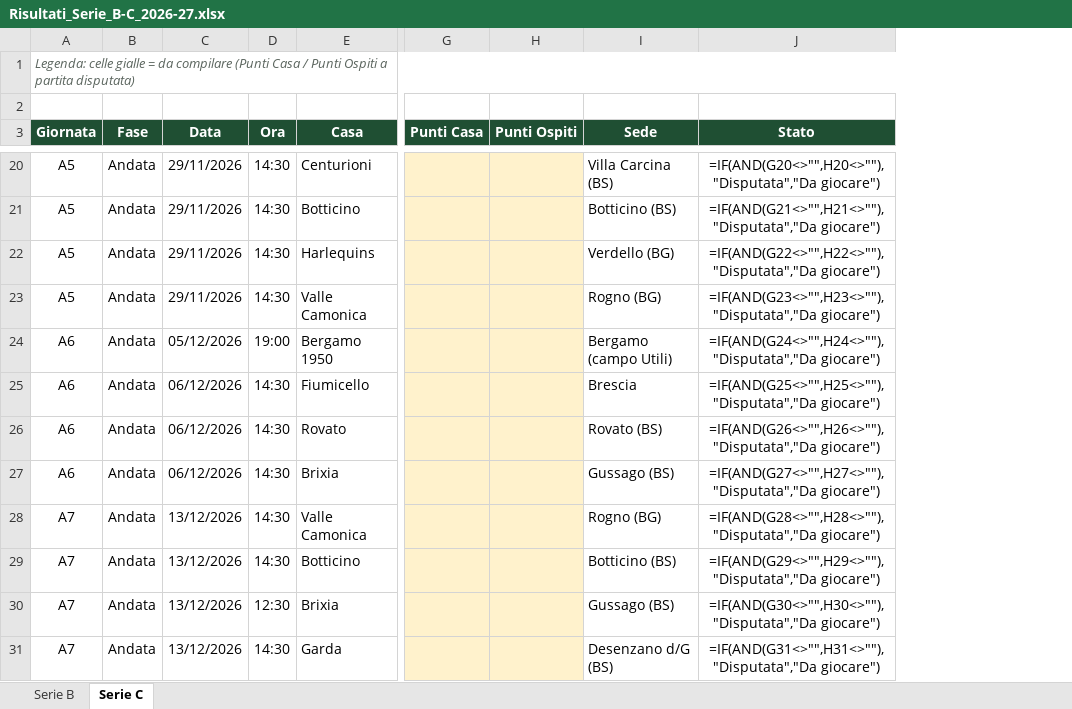
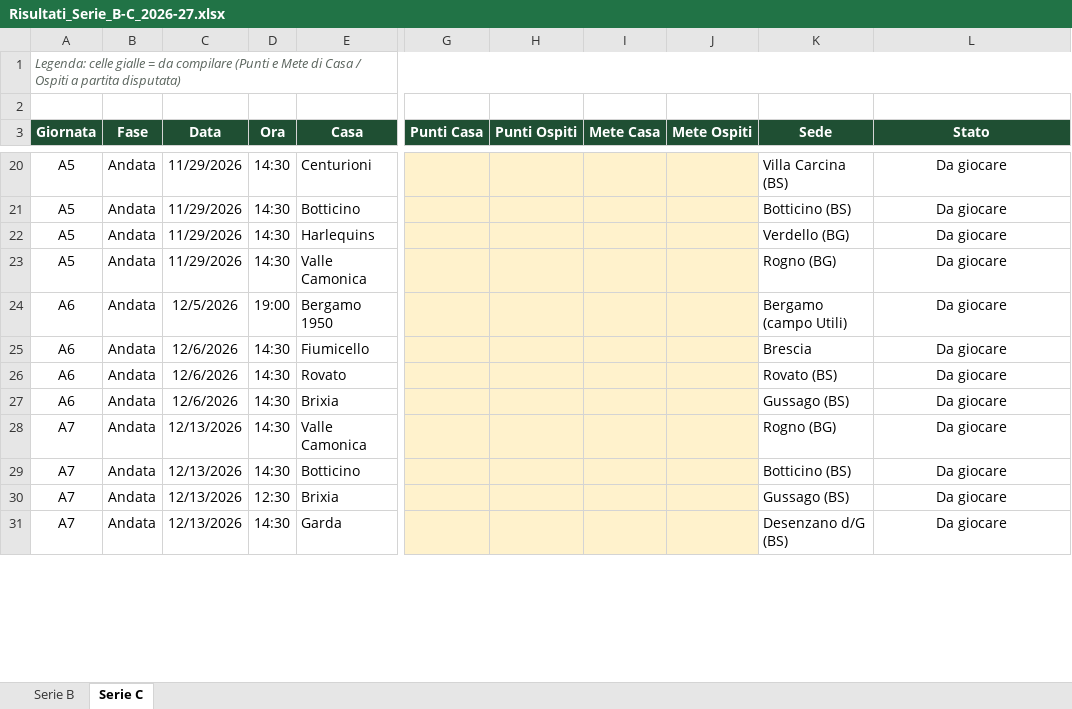
Before and after one commit to Max-Roversi/rugby-borgo-pubblico, an Excel workbook: Risultati_Serie_B-C_2026-27.xlsx, sheet Serie C, drawn as a sheet; only a part is shown, gaps mark what is left out; values as stored, in another font and other column widths than the file's, no borders; formulas without a stored value are shown as written; addresses are those after the commit; the diff covers the shown part only; the diff names each change by its address in the sheet, - before the commit and + after, or states it on an @@ line.

```diff
--- a/Risultati_Serie_B-C_2026-27.xlsx (sheet Serie C)
+++ b/Risultati_Serie_B-C_2026-27.xlsx (sheet Serie C)
+column I (Mete Casa), empty
+column J (Mete Ospiti), empty
-A1 (Giornata): …compilare (Punti Casa / Punti Ospiti a…
+A1 (Giornata): …compilare (Punti e Mete di Casa / Ospiti a…
-C20:C23 (Data): 29/11/2026
+C20:C23 (Data): 11/29/2026
-L20 (Stato): =IF(AND(G20<>"",H20<>""),"Disputata","Da giocare")
+L20 (Stato): Da giocare
-L21 (Stato): =IF(AND(G21<>"",H21<>""),"Disputata","Da giocare")
+L21 (Stato): Da giocare
-L22 (Stato): =IF(AND(G22<>"",H22<>""),"Disputata","Da giocare")
+L22 (Stato): Da giocare
-L23 (Stato): =IF(AND(G23<>"",H23<>""),"Disputata","Da giocare")
+L23 (Stato): Da giocare
-C24 (Data): 05/12/2026
+C24 (Data): 12/5/2026
-L24 (Stato): =IF(AND(G24<>"",H24<>""),"Disputata","Da giocare")
+L24 (Stato): Da giocare
-C25:C27 (Data): 06/12/2026
+C25:C27 (Data): 12/6/2026
-L25 (Stato): =IF(AND(G25<>"",H25<>""),"Disputata","Da giocare")
+L25 (Stato): Da giocare
-L26 (Stato): =IF(AND(G26<>"",H26<>""),"Disputata","Da giocare")
+L26 (Stato): Da giocare
-L27 (Stato): =IF(AND(G27<>"",H27<>""),"Disputata","Da giocare")
+L27 (Stato): Da giocare
-C28:C31 (Data): 13/12/2026
+C28:C31 (Data): 12/13/2026
-L28 (Stato): =IF(AND(G28<>"",H28<>""),"Disputata","Da giocare")
+L28 (Stato): Da giocare
-L29 (Stato): =IF(AND(G29<>"",H29<>""),"Disputata","Da giocare")
+L29 (Stato): Da giocare
-L30 (Stato): =IF(AND(G30<>"",H30<>""),"Disputata","Da giocare")
+L30 (Stato): Da giocare
-L31 (Stato): =IF(AND(G31<>"",H31<>""),"Disputata","Da giocare")
+L31 (Stato): Da giocare
```
Also changed, not shown: 127 edited cells elsewhere in this sheet, sheet Serie B, 2 other files.
